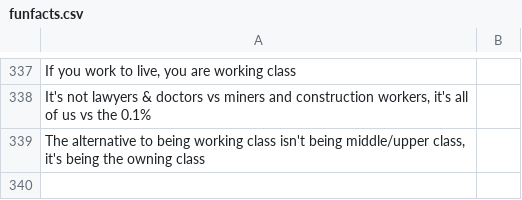
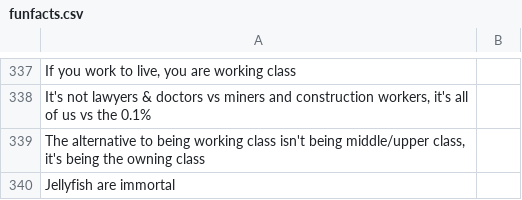
Before and after one commit to towrofterra/funfacts, a CSV file: funfacts.csv, drawn as a sheet; only a part is shown, gaps mark what is left out; the diff names each change by its address in the sheet, - before the commit and + after, or states it on an @@ line.

Commit message:
Zack's fact

```diff
--- a/funfacts.csv
+++ b/funfacts.csv
+row 340: Jellyfish are immortal
```
